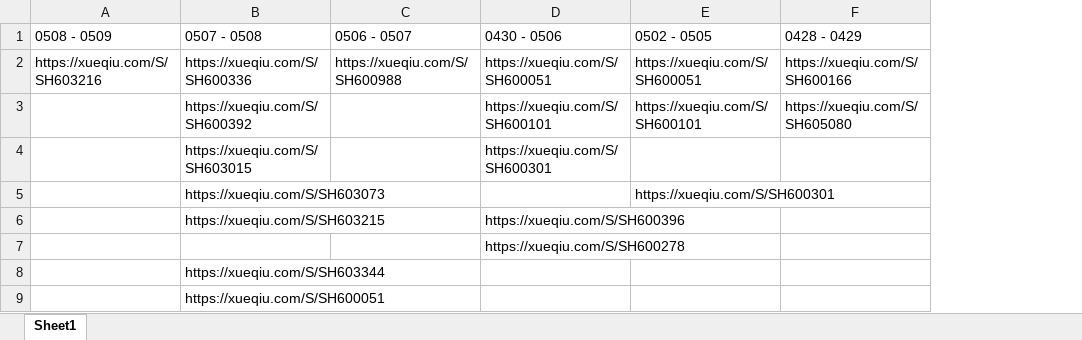
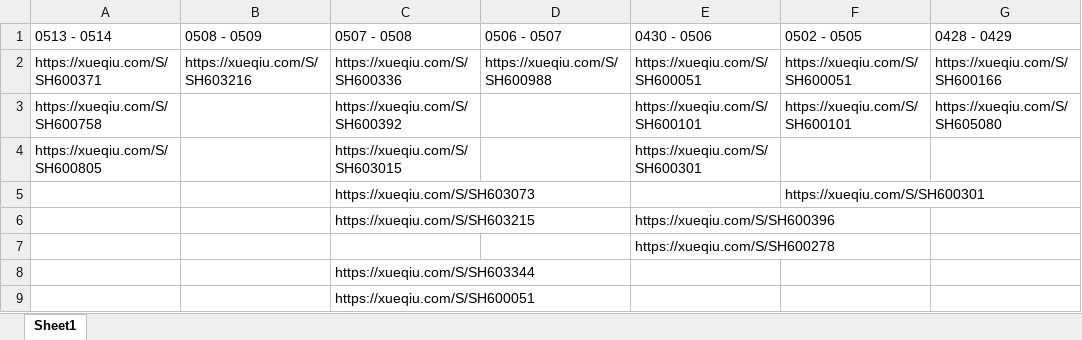
Before and after one commit to skducn/project1, an Excel workbook: instance/stock/sh/sh.xlsx, sheet Sheet1, drawn as a sheet; only a part is shown; values as stored, in another font and other column widths than the file's, no borders; the diff names each change by its address in the sheet, - before the commit and + after, or states it on an @@ line.

```diff
--- a/instance/stock/sh/sh.xlsx (sheet Sheet1)
+++ b/instance/stock/sh/sh.xlsx (sheet Sheet1)
+column A, rows 1-4: 0513 - 0514 | https://xueqiu.com/S/SH600371 | https://xueqiu.com/S/SH600758 | https://xueqiu.com/S/SH600805
```
Also changed, not shown: instance/stock/sz/sz.xlsx, instance/zyjk/CHC/rule/weight/1.0/weight10.xlsx, 17 other files.
